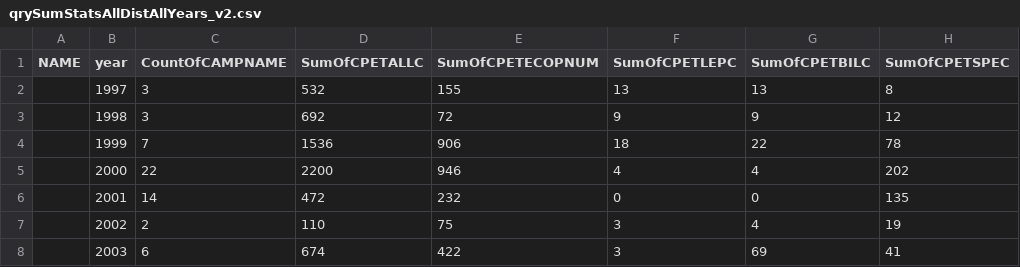
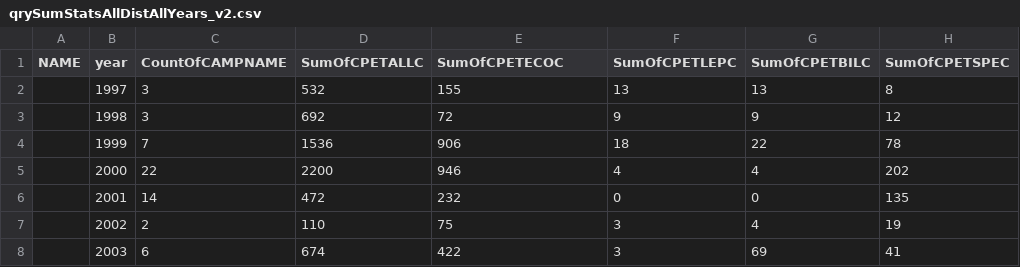
Before and after one commit to coregis/ryht-charter-campuses-2020, a CSV file: data/qrySumStatsAllDistAllYears_v2.csv, drawn as a sheet; only a part is shown.

Commit message:
Replace CSV tables
Replaced CSVs with new summaries where all of the masked -999 values were swapped for 5 per Max, also replaced some null values for total enrollment with actual numbers (original data from TASBO included some short text entries such as '< 10' etc)

```diff
--- a/data/qrySumStatsAllDistAllYears_v2.csv
+++ b/data/qrySumStatsAllDistAllYears_v2.csv
@@ -1,2 +1,2 @@
-NAME,year,CountOfCAMPNAME,SumOfCPETALLC,SumOfCPETECOPNUM,SumOfCPETLEPC,SumOfCPETBILC,SumOfCPETSPEC
+NAME,year,CountOfCAMPNAME,SumOfCPETALLC,SumOfCPETECOC,SumOfCPETLEPC,SumOfCPETBILC,SumOfCPETSPEC
 ,1997,3,532,155,13,13,8
```
Also changed, not shown: 4 other files.
